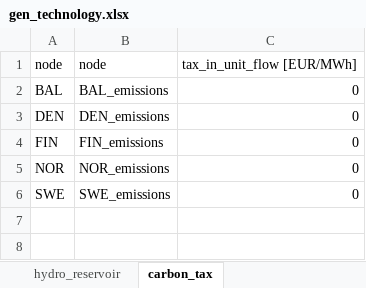
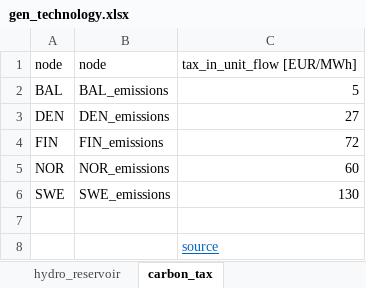
Before and after one commit to gamma-opt/MESSO, an Excel workbook: model-data/gen_technology.xlsx, sheet carbon_tax, drawn as a sheet; values as stored, in another font and other column widths than the file's, no borders; the diff names each change by its address in the sheet, - before the commit and + after, or states it on an @@ line.

```diff
--- a/model-data/gen_technology.xlsx (sheet carbon_tax)
+++ b/model-data/gen_technology.xlsx (sheet carbon_tax)
-C2: 0
+C2: 5
-C3: 0
+C3: 27
-C4: 0
+C4: 72
-C5: 0
+C5: 60
-C6: 0
+C6: 130
+row 7: (empty)
+row 8:  |  | source
```
Also changed, not shown: sheet gen_technology NOR, sheet gen_technology, sheet gen_technology FIN, sheet gen_technology DEN, sheet gen_technology SWE, sheet gen_technology BAL, 4 more sheets, model-data/all_capacities.xlsx, model-data/hydro_reservoir.xlsx, 1 other file.
